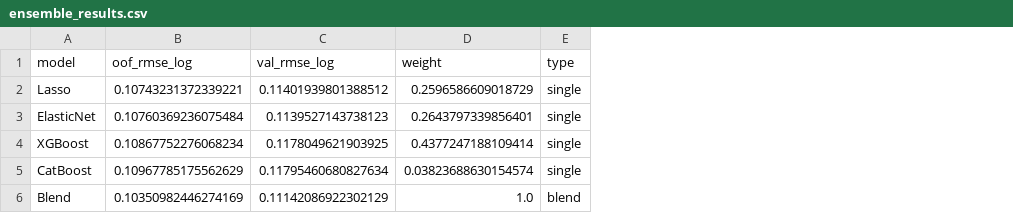
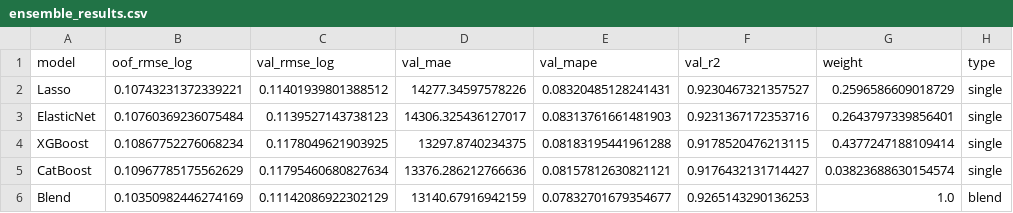
Before and after one commit to Shreepriyamurugan/houseprice-prediction, a CSV file: reports/ensemble_results.csv, drawn as a sheet; the diff names each change by its address in the sheet, - before the commit and + after, or states it on an @@ line.

Commit message:
Fix selection report, final test evaluation, save and register model

```diff
--- a/reports/ensemble_results.csv
+++ b/reports/ensemble_results.csv
+column D (val_mae), rows 2-6: 14277.34597578226 | 14306.325436127017 | 13297.8740234375 | 13376.286212766636 | 13140.67916942159
+column E (val_mape), rows 2-6: 0.08320485128241431 | 0.08313761661481903 | 0.08183195441961288 | 0.08157812630821121 | 0.07832701679354677
+column F (val_r2), rows 2-6: 0.9230467321357527 | 0.9231367172353716 | 0.9178520476213115 | 0.9176432131714427 | 0.9265143290136253
```
Also changed, not shown: 10 other files.
